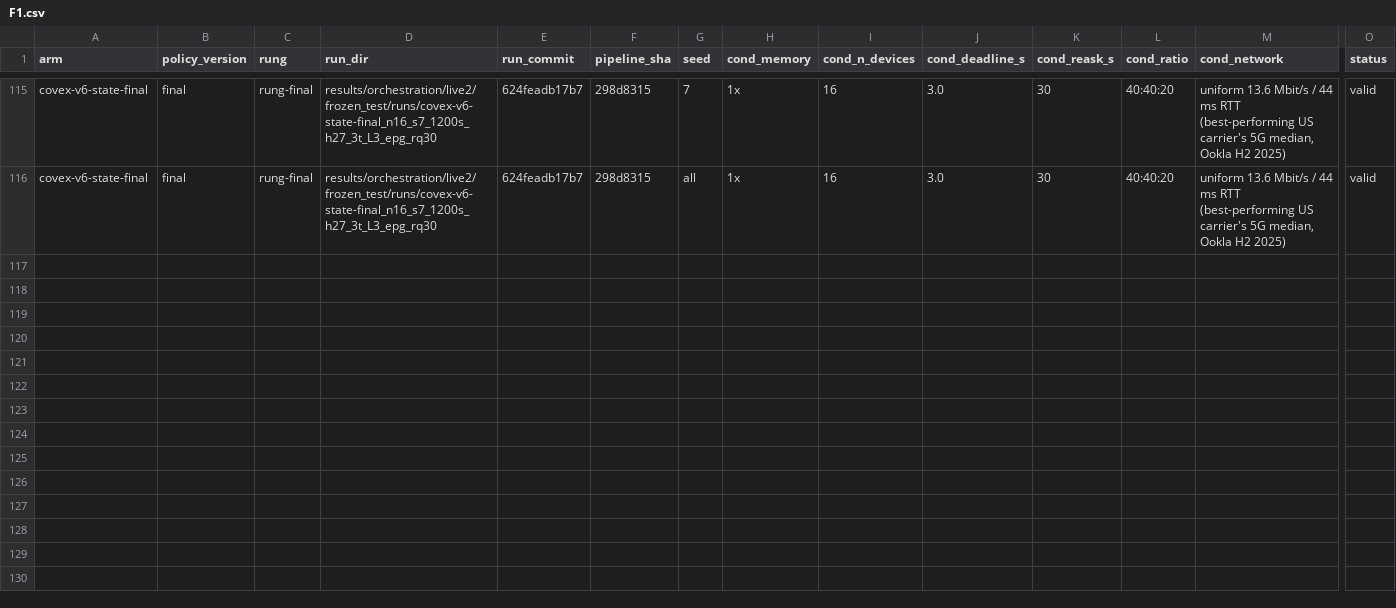
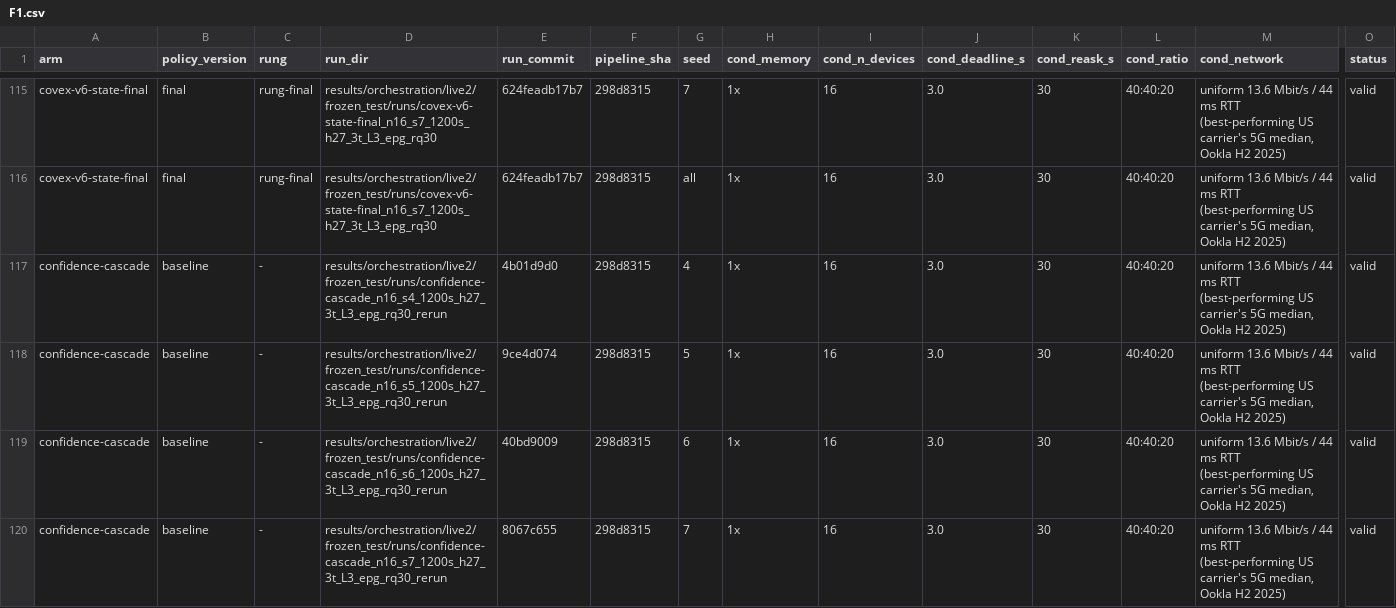
Before and after one commit to nesl/fm-switching, a CSV file: reports/figdata/F1.csv, drawn as a sheet; only a part is shown, gaps mark what is left out; rows hold the shown columns only; the diff names each change by its address in the sheet, - before the commit and + after, or states it on an @@ line.

Commit message:
StudyFIG1: intro teaser placeholder figure, confidence cascade and eco-llm 3 seeds

```diff
--- a/reports/figdata/F1.csv
+++ b/reports/figdata/F1.csv
+row 117: confidence-cascade | baseline | - | results/orchestration/live2/frozen_test/runs/confidence-cascade_n16_s4_1200s_h27_3t_L3_epg_rq30_rerun | 4b01d9d0 | 298d8315 | 4 | 1x | 16 | 3.0 | 30 | 40:40:20 | uniform 13.6 Mbit/s / 44 ms RTT (best-performing US carrier's 5G median, Ookla H2 2025) | valid
+row 118: confidence-cascade | baseline | - | results/orchestration/live2/frozen_test/runs/confidence-cascade_n16_s5_1200s_h27_3t_L3_epg_rq30_rerun | 9ce4d074 | 298d8315 | 5 | 1x | 16 | 3.0 | 30 | 40:40:20 | uniform 13.6 Mbit/s / 44 ms RTT (best-performing US carrier's 5G median, Ookla H2 2025) | valid
+row 119: confidence-cascade | baseline | - | results/orchestration/live2/frozen_test/runs/confidence-cascade_n16_s6_1200s_h27_3t_L3_epg_rq30_rerun | 40bd9009 | 298d8315 | 6 | 1x | 16 | 3.0 | 30 | 40:40:20 | uniform 13.6 Mbit/s / 44 ms RTT (best-performing US carrier's 5G median, Ookla H2 2025) | valid
+row 120: confidence-cascade | baseline | - | results/orchestration/live2/frozen_test/runs/confidence-cascade_n16_s7_1200s_h27_3t_L3_epg_rq30_rerun | 8067c655 | 298d8315 | 7 | 1x | 16 | 3.0 | 30 | 40:40:20 | uniform 13.6 Mbit/s / 44 ms RTT (best-performing US carrier's 5G median, Ookla H2 2025) | valid
```
Also changed, not shown: 6 other files.
